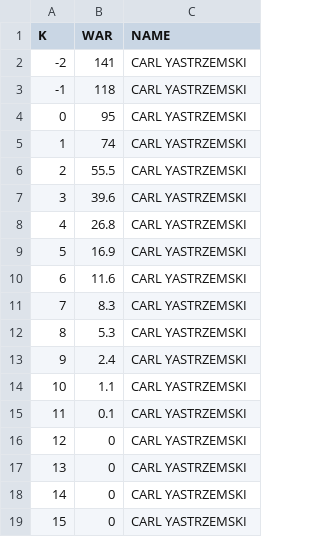
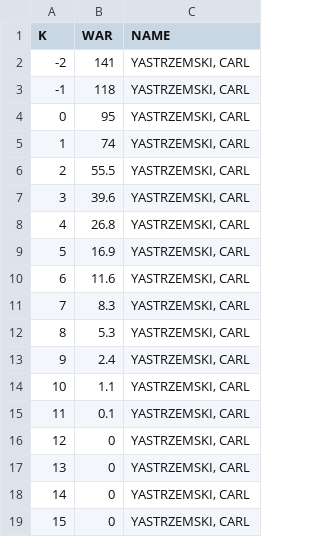
Before and after one commit to aliceshuang3/baseball-player-valuation, a CSV file: prototype/data/cleanYastrzemski.csv, drawn as a sheet.

```diff
--- a/prototype/data/cleanYastrzemski.csv
+++ b/prototype/data/cleanYastrzemski.csv
@@ -1,19 +1,19 @@
 K,WAR,NAME
--2,141,CARL YASTRZEMSKI
--1,118,CARL YASTRZEMSKI
-0,95,CARL YASTRZEMSKI
-1,74,CARL YASTRZEMSKI
-2,55.5,CARL YASTRZEMSKI
-3,39.6,CARL YASTRZEMSKI
-4,26.8,CARL YASTRZEMSKI
-5,16.9,CARL YASTRZEMSKI
-6,11.6,CARL YASTRZEMSKI
-7,8.3,CARL YASTRZEMSKI
-8,5.3,CARL YASTRZEMSKI
-9,2.4,CARL YASTRZEMSKI
-10,1.1,CARL YASTRZEMSKI
-11,0.1,CARL YASTRZEMSKI
-12,0,CARL YASTRZEMSKI
-13,0,CARL YASTRZEMSKI
-14,0,CARL YASTRZEMSKI
-15,0,CARL YASTRZEMSKI
+-2,141,"YASTRZEMSKI, CARL"
+-1,118,"YASTRZEMSKI, CARL"
+0,95,"YASTRZEMSKI, CARL"
+1,74,"YASTRZEMSKI, CARL"
+2,55.5,"YASTRZEMSKI, CARL"
+3,39.6,"YASTRZEMSKI, CARL"
+4,26.8,"YASTRZEMSKI, CARL"
+5,16.9,"YASTRZEMSKI, CARL"
+6,11.6,"YASTRZEMSKI, CARL"
+7,8.3,"YASTRZEMSKI, CARL"
+8,5.3,"YASTRZEMSKI, CARL"
+9,2.4,"YASTRZEMSKI, CARL"
+10,1.1,"YASTRZEMSKI, CARL"
+11,0.1,"YASTRZEMSKI, CARL"
+12,0,"YASTRZEMSKI, CARL"
+13,0,"YASTRZEMSKI, CARL"
+14,0,"YASTRZEMSKI, CARL"
+15,0,"YASTRZEMSKI, CARL"
```
Also changed, not shown: prototype/data/cleanJeter.csv, prototype/data/ruthData.csv, 4 other files.
